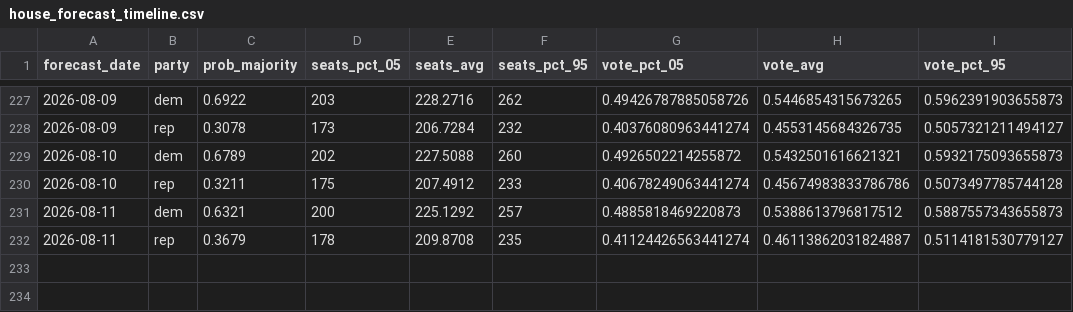
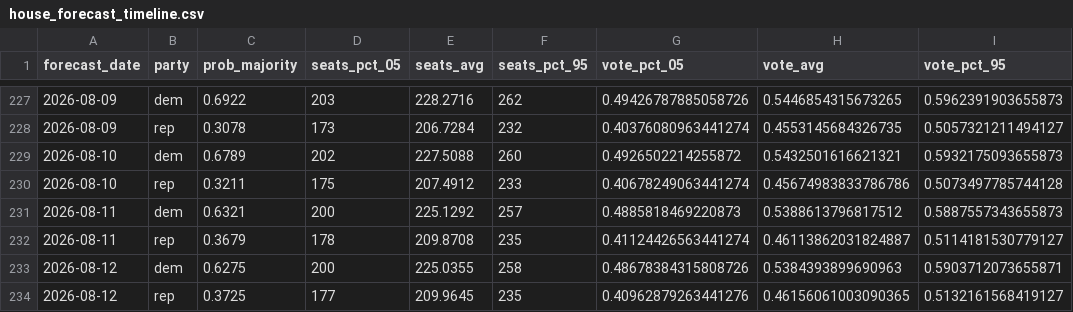
Before and after one commit to thisismactan/US-2026, a CSV file: output/house_forecast_timeline.csv, drawn as a sheet; only a part is shown, gaps mark what is left out.

```diff
--- a/output/house_forecast_timeline.csv
+++ b/output/house_forecast_timeline.csv
@@ -232 +232,3 @@ forecast_date,party,prob_majority,seats_pct_05,seats_avg,seats_pct_95,vote_pct_0
 2026-08-11,rep,0.3679,178,209.8708,235,0.41124426563441274,0.46113862031824887,0.5114181530779127
+2026-08-12,dem,0.6275,200,225.0355,258,0.48678384315808726,0.5384393899690963,0.5903712073655871
+2026-08-12,rep,0.3725,177,209.9645,235,0.40962879263441276,0.46156061003090365,0.5132161568419127
```
Also changed, not shown: output/generic_ballot_margin_averages_2026_smoothed.csv, output/house_district_impact.csv, 10 other files.
